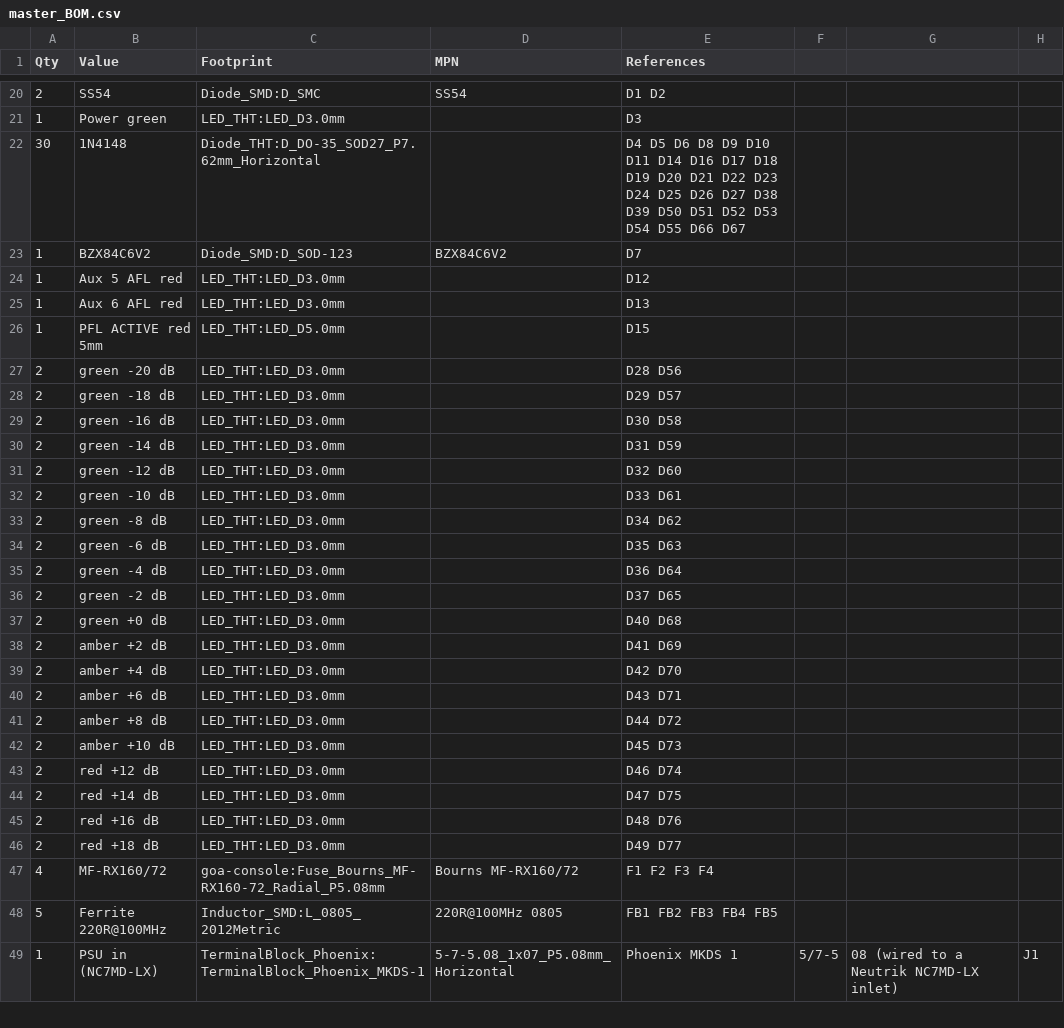
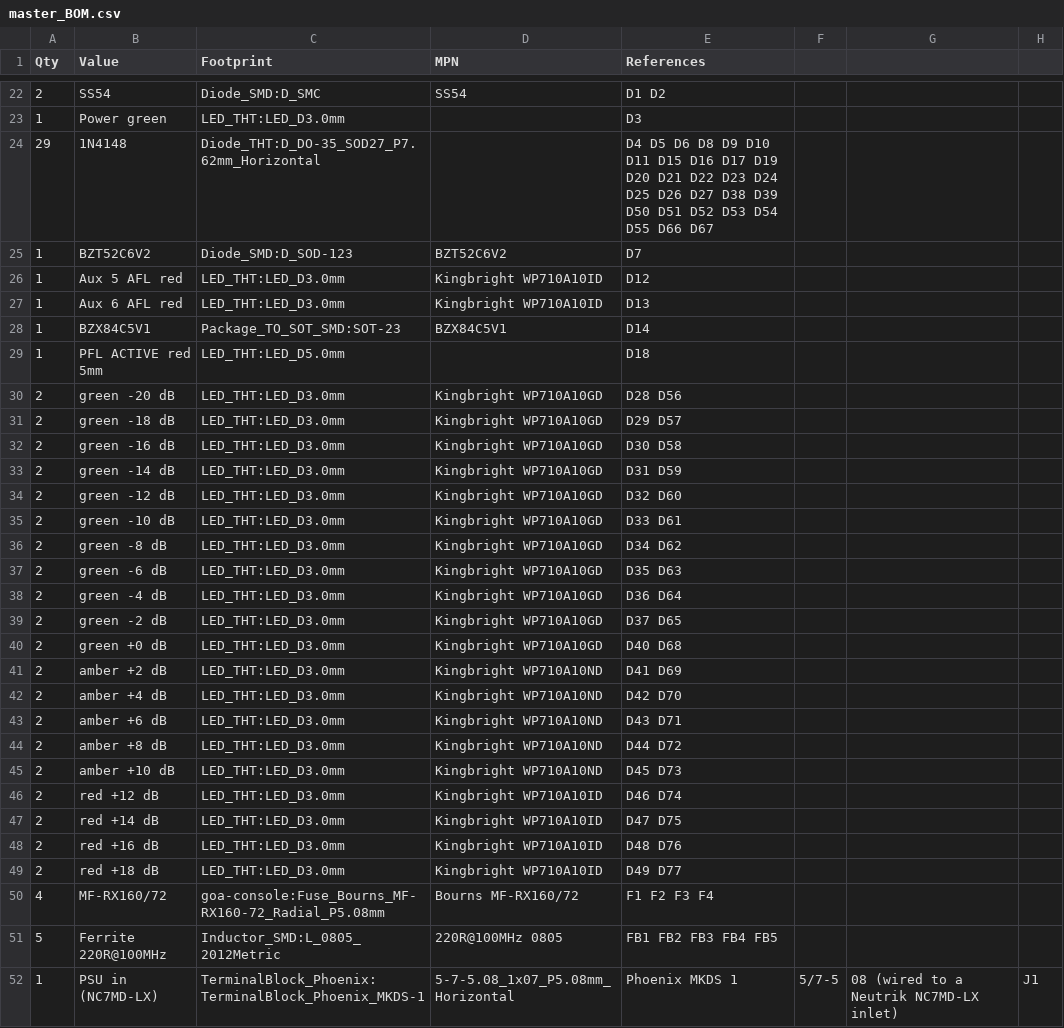
Before and after one commit to cozycactus/goa-console, a CSV file: master_BOM.csv, drawn as a sheet; only a part is shown, gaps mark what is left out; the diff covers the shown part only.

```diff
--- a/master_BOM.csv
+++ b/master_BOM.csv
@@ -21,27 +23,28 @@ Qty,Value,Footprint,MPN,References
 1,Power green,LED_THT:LED_D3.0mm,,D3
-30,1N4148,Diode_THT:D_DO-35_SOD27_P7.62mm_Horizontal,,D4 D5 D6 D8 D9 D10 D11 D14 D16 D17 D18 D19 D20 D21 D22 D23 D24 D25 D26 D27 D38 D39 D50 D51 D52 D53 D54 D55 D66 D67
-1,BZX84C6V2,Diode_SMD:D_SOD-123,BZX84C6V2,D7
-1,Aux 5 AFL red,LED_THT:LED_D3.0mm,,D12
-1,Aux 6 AFL red,LED_THT:LED_D3.0mm,,D13
-1,PFL ACTIVE red 5mm,LED_THT:LED_D5.0mm,,D15
-2,green -20 dB,LED_THT:LED_D3.0mm,,D28 D56
-2,green -18 dB,LED_THT:LED_D3.0mm,,D29 D57
-2,green -16 dB,LED_THT:LED_D3.0mm,,D30 D58
-2,green -14 dB,LED_THT:LED_D3.0mm,,D31 D59
-2,green -12 dB,LED_THT:LED_D3.0mm,,D32 D60
-2,green -10 dB,LED_THT:LED_D3.0mm,,D33 D61
-2,green -8 dB,LED_THT:LED_D3.0mm,,D34 D62
-2,green -6 dB,LED_THT:LED_D3.0mm,,D35 D63
-2,green -4 dB,LED_THT:LED_D3.0mm,,D36 D64
-2,green -2 dB,LED_THT:LED_D3.0mm,,D37 D65
-2,green +0 dB,LED_THT:LED_D3.0mm,,D40 D68
-2,amber +2 dB,LED_THT:LED_D3.0mm,,D41 D69
-2,amber +4 dB,LED_THT:LED_D3.0mm,,D42 D70
-2,amber +6 dB,LED_THT:LED_D3.0mm,,D43 D71
-2,amber +8 dB,LED_THT:LED_D3.0mm,,D44 D72
-2,amber +10 dB,LED_THT:LED_D3.0mm,,D45 D73
-2,red +12 dB,LED_THT:LED_D3.0mm,,D46 D74
-2,red +14 dB,LED_THT:LED_D3.0mm,,D47 D75
-2,red +16 dB,LED_THT:LED_D3.0mm,,D48 D76
-2,red +18 dB,LED_THT:LED_D3.0mm,,D49 D77
+29,1N4148,Diode_THT:D_DO-35_SOD27_P7.62mm_Horizontal,,D4 D5 D6 D8 D9 D10 D11 D15 D16 D17 D19 D20 D21 D22 D23 D24 D25 D26 D27 D38 D39 D50 D51 D52 D53 D54 D55 D66 D67
+1,BZT52C6V2,Diode_SMD:D_SOD-123,BZT52C6V2,D7
+1,Aux 5 AFL red,LED_THT:LED_D3.0mm,Kingbright WP710A10ID,D12
+1,Aux 6 AFL red,LED_THT:LED_D3.0mm,Kingbright WP710A10ID,D13
+1,BZX84C5V1,Package_TO_SOT_SMD:SOT-23,BZX84C5V1,D14
+1,PFL ACTIVE red 5mm,LED_THT:LED_D5.0mm,,D18
+2,green -20 dB,LED_THT:LED_D3.0mm,Kingbright WP710A10GD,D28 D56
+2,green -18 dB,LED_THT:LED_D3.0mm,Kingbright WP710A10GD,D29 D57
+2,green -16 dB,LED_THT:LED_D3.0mm,Kingbright WP710A10GD,D30 D58
+2,green -14 dB,LED_THT:LED_D3.0mm,Kingbright WP710A10GD,D31 D59
+2,green -12 dB,LED_THT:LED_D3.0mm,Kingbright WP710A10GD,D32 D60
+2,green -10 dB,LED_THT:LED_D3.0mm,Kingbright WP710A10GD,D33 D61
+2,green -8 dB,LED_THT:LED_D3.0mm,Kingbright WP710A10GD,D34 D62
+2,green -6 dB,LED_THT:LED_D3.0mm,Kingbright WP710A10GD,D35 D63
+2,green -4 dB,LED_THT:LED_D3.0mm,Kingbright WP710A10GD,D36 D64
+2,green -2 dB,LED_THT:LED_D3.0mm,Kingbright WP710A10GD,D37 D65
+2,green +0 dB,LED_THT:LED_D3.0mm,Kingbright WP710A10GD,D40 D68
+2,amber +2 dB,LED_THT:LED_D3.0mm,Kingbright WP710A10ND,D41 D69
+2,amber +4 dB,LED_THT:LED_D3.0mm,Kingbright WP710A10ND,D42 D70
+2,amber +6 dB,LED_THT:LED_D3.0mm,Kingbright WP710A10ND,D43 D71
+2,amber +8 dB,LED_THT:LED_D3.0mm,Kingbright WP710A10ND,D44 D72
+2,amber +10 dB,LED_THT:LED_D3.0mm,Kingbright WP710A10ND,D45 D73
+2,red +12 dB,LED_THT:LED_D3.0mm,Kingbright WP710A10ID,D46 D74
+2,red +14 dB,LED_THT:LED_D3.0mm,Kingbright WP710A10ID,D47 D75
+2,red +16 dB,LED_THT:LED_D3.0mm,Kingbright WP710A10ID,D48 D76
+2,red +18 dB,LED_THT:LED_D3.0mm,Kingbright WP710A10ID,D49 D77
 4,MF-RX160/72,goa-console:Fuse_Bourns_MF-RX160-72_Radial_P5.08mm,Bourns MF-RX160/72,F1 F2 F3 F4
```
Also changed, not shown: 6 added rows, 2 removed rows and 83 edited cells elsewhere in this file, group_BOM.csv, jig_master_stub_BOM.csv, 44 other files.
